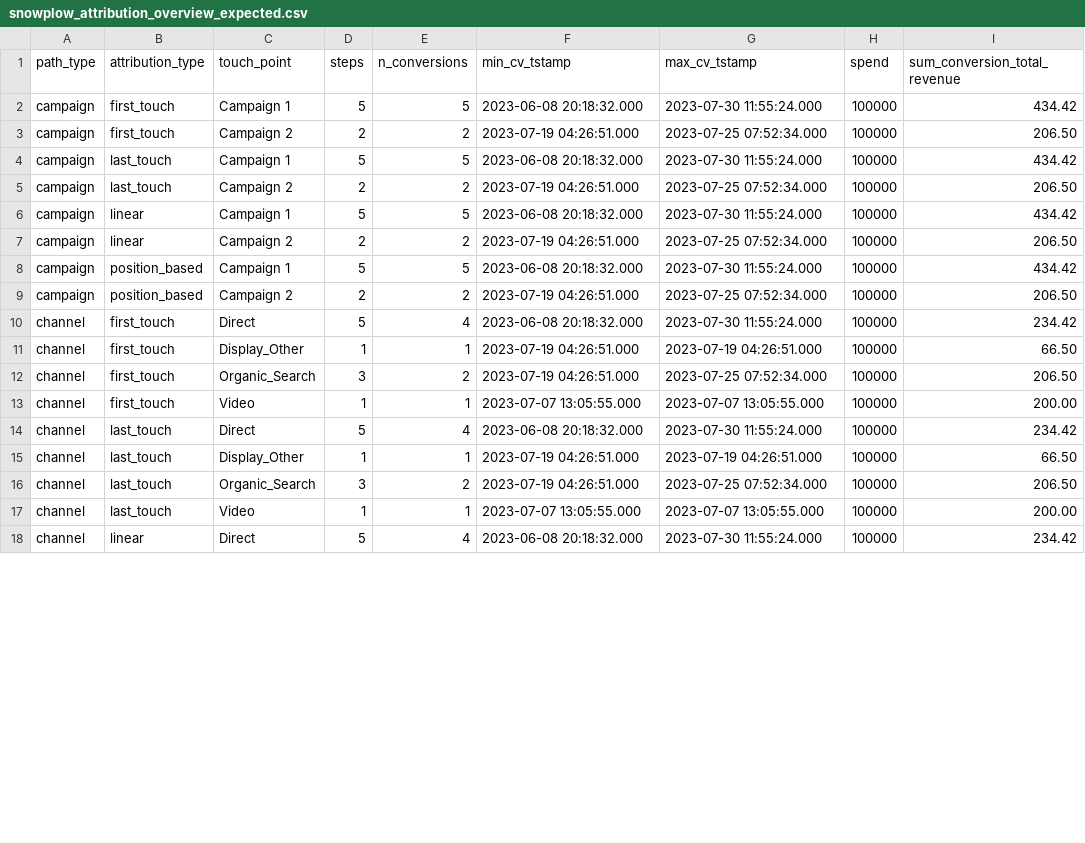
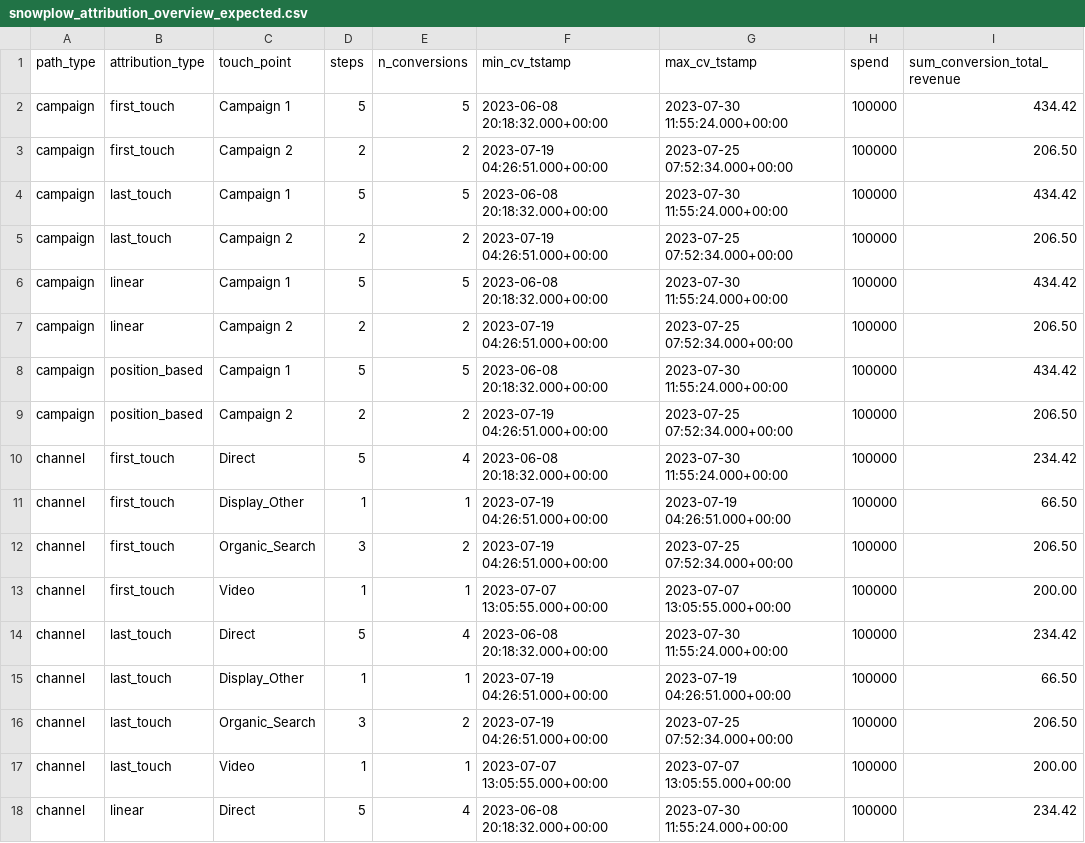
Before and after one commit to snowplow/dbt-snowplow-attribution, a CSV file: integration_tests/data/expected/snowplow_attribution_overview_expected.csv, drawn as a sheet; only a part is shown; the diff covers the shown part only; the diff names each change by its address in the sheet, - before the commit and + after, or states it on an @@ line.

```diff
--- a/integration_tests/data/expected/snowplow_attribution_overview_expected.csv
+++ b/integration_tests/data/expected/snowplow_attribution_overview_expected.csv
-F2 (min_cv_tstamp): 2023-06-08 20:18:32.000
+F2 (min_cv_tstamp): 2023-06-08 20:18:32.000+00:00
-G2 (max_cv_tstamp): 2023-07-30 11:55:24.000
+G2 (max_cv_tstamp): 2023-07-30 11:55:24.000+00:00
-F3 (min_cv_tstamp): 2023-07-19 04:26:51.000
+F3 (min_cv_tstamp): 2023-07-19 04:26:51.000+00:00
-G3 (max_cv_tstamp): 2023-07-25 07:52:34.000
+G3 (max_cv_tstamp): 2023-07-25 07:52:34.000+00:00
-F4 (min_cv_tstamp): 2023-06-08 20:18:32.000
+F4 (min_cv_tstamp): 2023-06-08 20:18:32.000+00:00
-G4 (max_cv_tstamp): 2023-07-30 11:55:24.000
+G4 (max_cv_tstamp): 2023-07-30 11:55:24.000+00:00
-F5 (min_cv_tstamp): 2023-07-19 04:26:51.000
+F5 (min_cv_tstamp): 2023-07-19 04:26:51.000+00:00
-G5 (max_cv_tstamp): 2023-07-25 07:52:34.000
+G5 (max_cv_tstamp): 2023-07-25 07:52:34.000+00:00
-F6 (min_cv_tstamp): 2023-06-08 20:18:32.000
+F6 (min_cv_tstamp): 2023-06-08 20:18:32.000+00:00
-G6 (max_cv_tstamp): 2023-07-30 11:55:24.000
+G6 (max_cv_tstamp): 2023-07-30 11:55:24.000+00:00
-F7 (min_cv_tstamp): 2023-07-19 04:26:51.000
+F7 (min_cv_tstamp): 2023-07-19 04:26:51.000+00:00
-G7 (max_cv_tstamp): 2023-07-25 07:52:34.000
+G7 (max_cv_tstamp): 2023-07-25 07:52:34.000+00:00
-F8 (min_cv_tstamp): 2023-06-08 20:18:32.000
+F8 (min_cv_tstamp): 2023-06-08 20:18:32.000+00:00
-G8 (max_cv_tstamp): 2023-07-30 11:55:24.000
+G8 (max_cv_tstamp): 2023-07-30 11:55:24.000+00:00
-F9 (min_cv_tstamp): 2023-07-19 04:26:51.000
+F9 (min_cv_tstamp): 2023-07-19 04:26:51.000+00:00
-G9 (max_cv_tstamp): 2023-07-25 07:52:34.000
+G9 (max_cv_tstamp): 2023-07-25 07:52:34.000+00:00
-F10 (min_cv_tstamp): 2023-06-08 20:18:32.000
+F10 (min_cv_tstamp): 2023-06-08 20:18:32.000+00:00
-G10 (max_cv_tstamp): 2023-07-30 11:55:24.000
+G10 (max_cv_tstamp): 2023-07-30 11:55:24.000+00:00
-F11:F12 (min_cv_tstamp): 2023-07-19 04:26:51.000
+F11:F12 (min_cv_tstamp): 2023-07-19 04:26:51.000+00:00
-G11 (max_cv_tstamp): 2023-07-19 04:26:51.000
+G11 (max_cv_tstamp): 2023-07-19 04:26:51.000+00:00
-G12 (max_cv_tstamp): 2023-07-25 07:52:34.000
+G12 (max_cv_tstamp): 2023-07-25 07:52:34.000+00:00
-F13 (min_cv_tstamp): 2023-07-07 13:05:55.000
+F13 (min_cv_tstamp): 2023-07-07 13:05:55.000+00:00
-G13 (max_cv_tstamp): 2023-07-07 13:05:55.000
+G13 (max_cv_tstamp): 2023-07-07 13:05:55.000+00:00
-F14 (min_cv_tstamp): 2023-06-08 20:18:32.000
+F14 (min_cv_tstamp): 2023-06-08 20:18:32.000+00:00
-G14 (max_cv_tstamp): 2023-07-30 11:55:24.000
+G14 (max_cv_tstamp): 2023-07-30 11:55:24.000+00:00
-F15:F16 (min_cv_tstamp): 2023-07-19 04:26:51.000
+F15:F16 (min_cv_tstamp): 2023-07-19 04:26:51.000+00:00
-G15 (max_cv_tstamp): 2023-07-19 04:26:51.000
+G15 (max_cv_tstamp): 2023-07-19 04:26:51.000+00:00
-G16 (max_cv_tstamp): 2023-07-25 07:52:34.000
+G16 (max_cv_tstamp): 2023-07-25 07:52:34.000+00:00
-F17 (min_cv_tstamp): 2023-07-07 13:05:55.000
+F17 (min_cv_tstamp): 2023-07-07 13:05:55.000+00:00
-G17 (max_cv_tstamp): 2023-07-07 13:05:55.000
+G17 (max_cv_tstamp): 2023-07-07 13:05:55.000+00:00
-F18 (min_cv_tstamp): 2023-06-08 20:18:32.000
+F18 (min_cv_tstamp): 2023-06-08 20:18:32.000+00:00
-G18 (max_cv_tstamp): 2023-07-30 11:55:24.000
+G18 (max_cv_tstamp): 2023-07-30 11:55:24.000+00:00
```
Also changed, not shown: 14 edited cells elsewhere in this file, integration_tests/data/expected/snowplow_attribution_campaign_attributions_expected.csv, integration_tests/data/expected/snowplow_attribution_channel_attributions_expected.csv, 6 other files.
